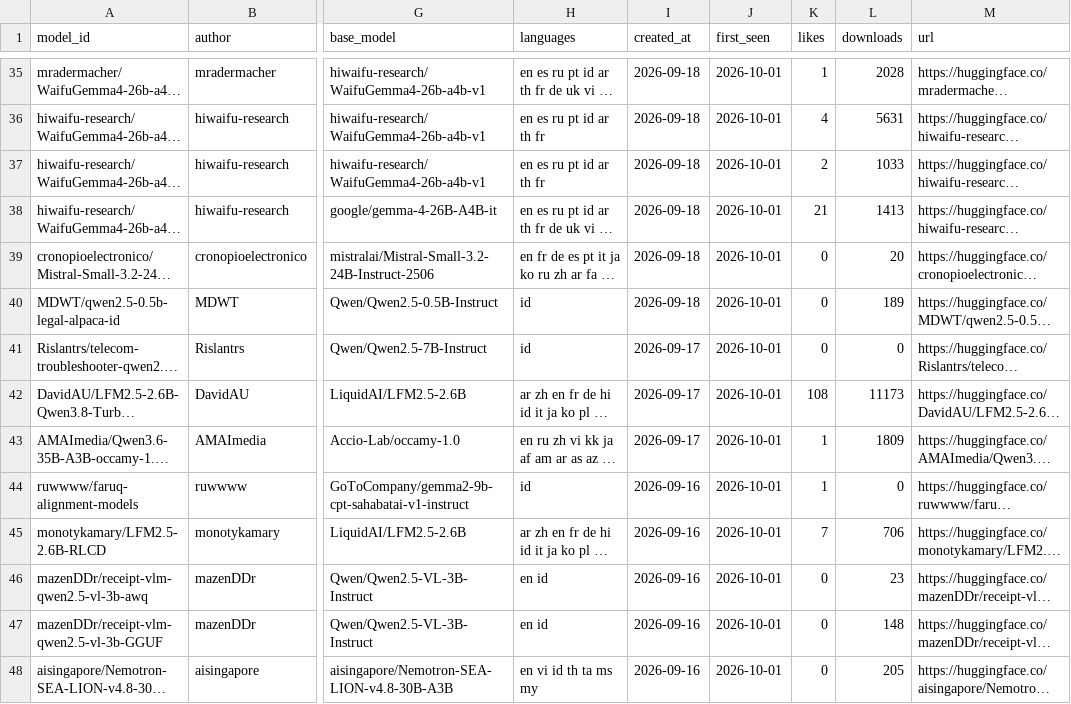
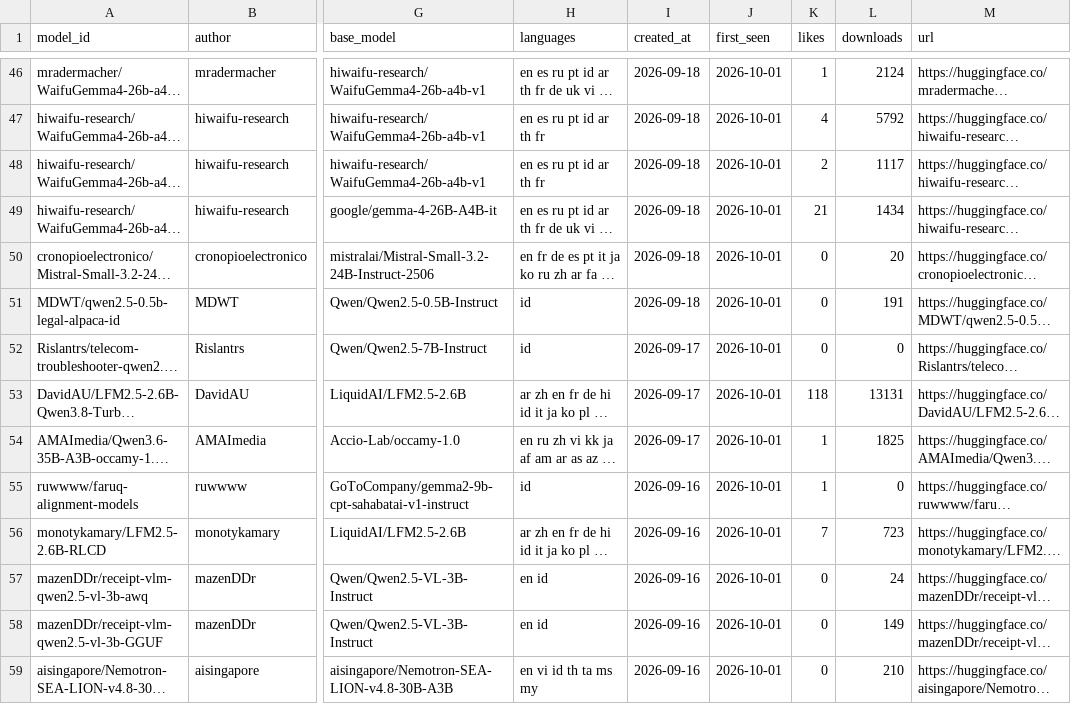
Before and after one commit to arielshakaramiro/hf-model-watcher, a CSV file: catalog/llm-indonesia.csv, drawn as a sheet; only a part is shown, gaps mark what is left out; long unchanged cells end in …; addresses are those after the commit; the diff covers the shown part only; the diff names each change by its address in the sheet, - before the commit and + after, or states it on an @@ line.

```diff
--- a/catalog/llm-indonesia.csv
+++ b/catalog/llm-indonesia.csv
-L46 (downloads): 2028
+L46 (downloads): 2124
-L47 (downloads): 5631
+L47 (downloads): 5792
-L48 (downloads): 1033
+L48 (downloads): 1117
-L49 (downloads): 1413
+L49 (downloads): 1434
-L51 (downloads): 189
+L51 (downloads): 191
-K53 (likes): 108
+K53 (likes): 118
-L53 (downloads): 11173
+L53 (downloads): 13131
-L54 (downloads): 1809
+L54 (downloads): 1825
-L56 (downloads): 706
+L56 (downloads): 723
-L57 (downloads): 23
+L57 (downloads): 24
-L58 (downloads): 148
+L58 (downloads): 149
-L59 (downloads): 205
+L59 (downloads): 210
```
Also changed, not shown: 11 added rows and 50 edited cells elsewhere in this file, catalog/speech.csv, catalog/vision.csv, 2 other files.
